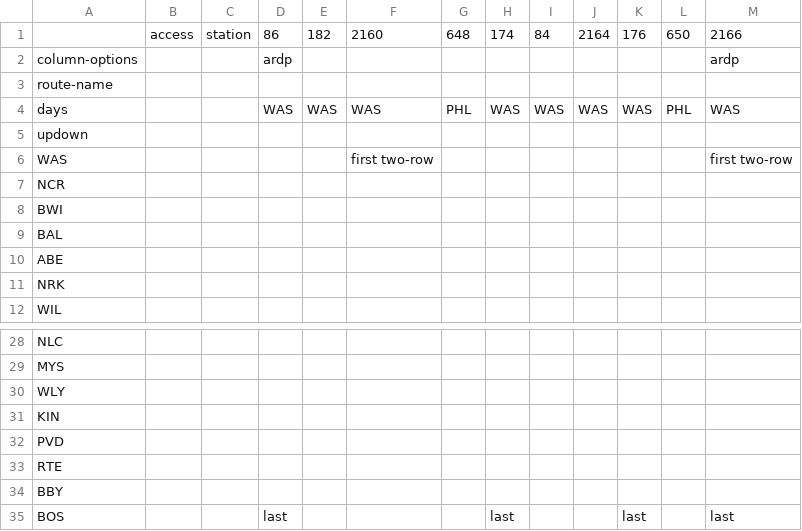
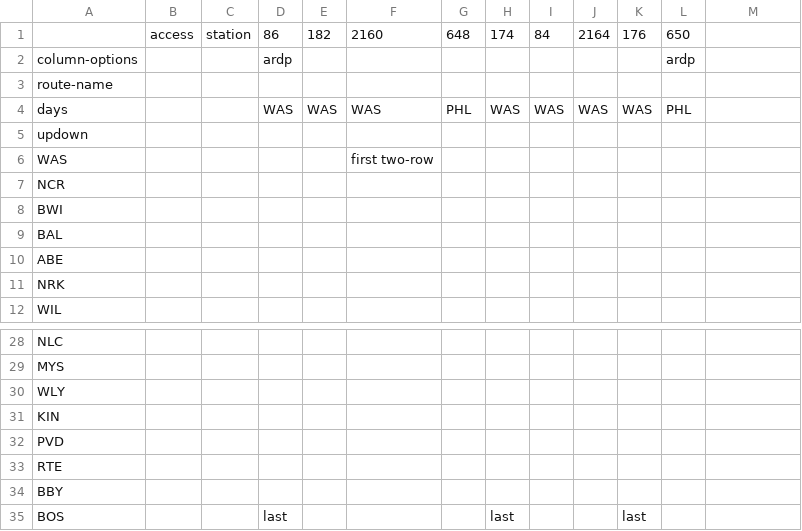
Before and after one commit to neroden/timetable_kit, a CSV file: timetable_kit/specs_amtrak/nec-bos-was-weekday-nb3.csv, drawn as a sheet; only a part is shown, gaps mark what is left out; the diff names each change by its address in the sheet, - before the commit and + after, or states it on an @@ line.

```diff
--- a/timetable_kit/specs_amtrak/nec-bos-was-weekday-nb3.csv
+++ b/timetable_kit/specs_amtrak/nec-bos-was-weekday-nb3.csv
-M1: 2166
+M1: (empty)
-L2: (empty)
+L2: ardp
-M2: ardp
+M2: (empty)
-M4: WAS
+M4: (empty)
-M6: first two-row
+M6: (empty)
-M35: last
+M35: (empty)
```
Also changed, not shown: timetable_kit/specs_amtrak/nec-bos-was-weekday-nb1.csv, timetable_kit/specs_amtrak/nec-bos-was-weekday-nb2.csv, 3 other files.
